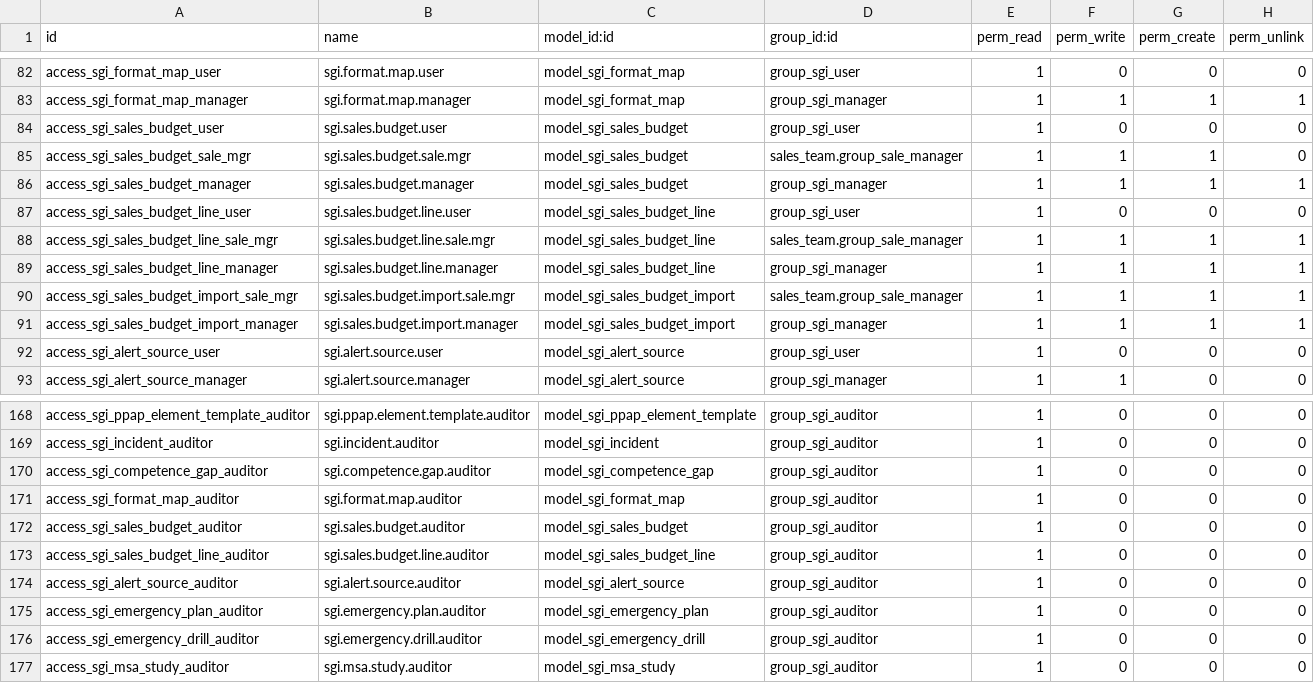
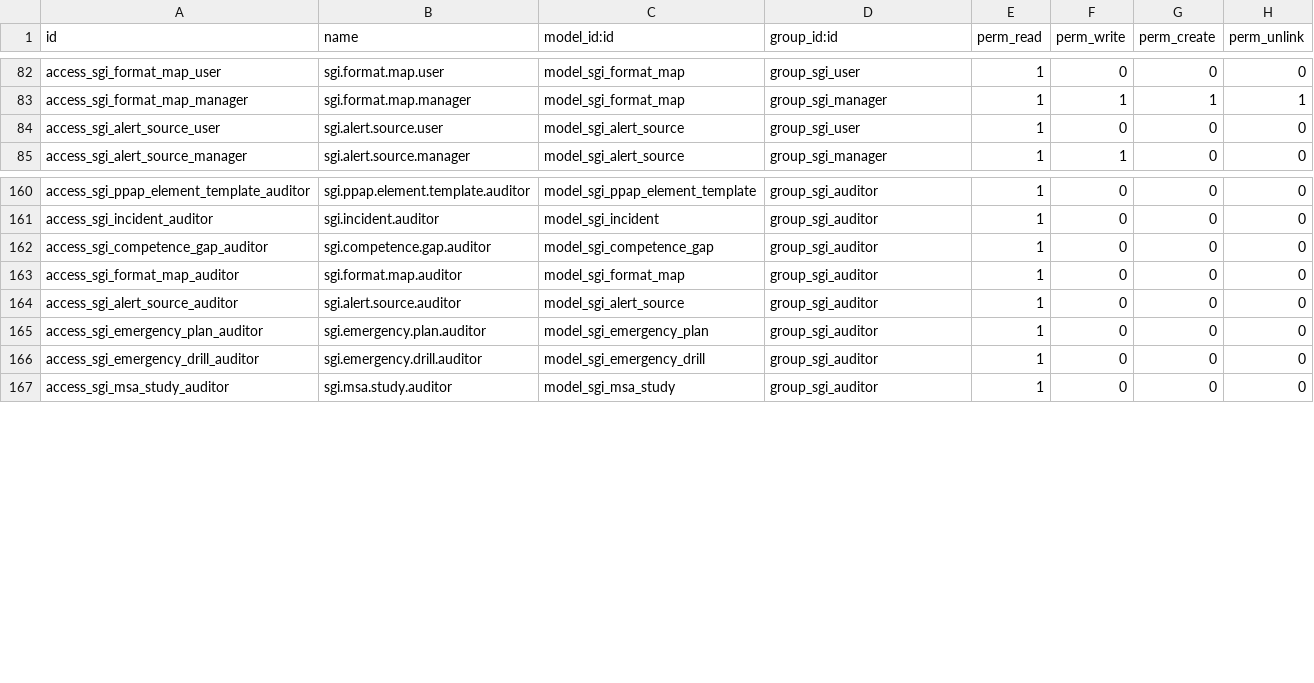
Before and after one commit to quimibond/qb19, a CSV file: addons/quimibond_sgi/security/ir.model.access.csv, drawn as a sheet; only a part is shown, gaps mark what is left out.

```diff
--- a/addons/quimibond_sgi/security/ir.model.access.csv
+++ b/addons/quimibond_sgi/security/ir.model.access.csv
@@ -83,10 +83,2 @@ access_sgi_format_map_user,sgi.format.map.user,model_sgi_format_map,group_sgi_us
 access_sgi_format_map_manager,sgi.format.map.manager,model_sgi_format_map,group_sgi_manager,1,1,1,1
-access_sgi_sales_budget_user,sgi.sales.budget.user,model_sgi_sales_budget,group_sgi_user,1,0,0,0
-access_sgi_sales_budget_sale_mgr,sgi.sales.budget.sale.mgr,model_sgi_sales_budget,sales_team.group_sale_manager,1,1,1,0
-access_sgi_sales_budget_manager,sgi.sales.budget.manager,model_sgi_sales_budget,group_sgi_manager,1,1,1,1
-access_sgi_sales_budget_line_user,sgi.sales.budget.line.user,model_sgi_sales_budget_line,group_sgi_user,1,0,0,0
-access_sgi_sales_budget_line_sale_mgr,sgi.sales.budget.line.sale.mgr,model_sgi_sales_budget_line,sales_team.group_sale_manager,1,1,1,1
-access_sgi_sales_budget_line_manager,sgi.sales.budget.line.manager,model_sgi_sales_budget_line,group_sgi_manager,1,1,1,1
-access_sgi_sales_budget_import_sale_mgr,sgi.sales.budget.import.sale.mgr,model_sgi_sales_budget_import,sales_team.group_sale_manager,1,1,1,1
-access_sgi_sales_budget_import_manager,sgi.sales.budget.import.manager,model_sgi_sales_budget_import,group_sgi_manager,1,1,1,1
 access_sgi_alert_source_user,sgi.alert.source.user,model_sgi_alert_source,group_sgi_user,1,0,0,0
@@ -171,4 +163,2 @@ access_sgi_competence_gap_auditor,sgi.competence.gap.auditor,model_sgi_competenc
 access_sgi_format_map_auditor,sgi.format.map.auditor,model_sgi_format_map,group_sgi_auditor,1,0,0,0
-access_sgi_sales_budget_auditor,sgi.sales.budget.auditor,model_sgi_sales_budget,group_sgi_auditor,1,0,0,0
-access_sgi_sales_budget_line_auditor,sgi.sales.budget.line.auditor,model_sgi_sales_budget_line,group_sgi_auditor,1,0,0,0
 access_sgi_alert_source_auditor,sgi.alert.source.auditor,model_sgi_alert_source,group_sgi_auditor,1,0,0,0
```
Also changed, not shown: 44 other files.
